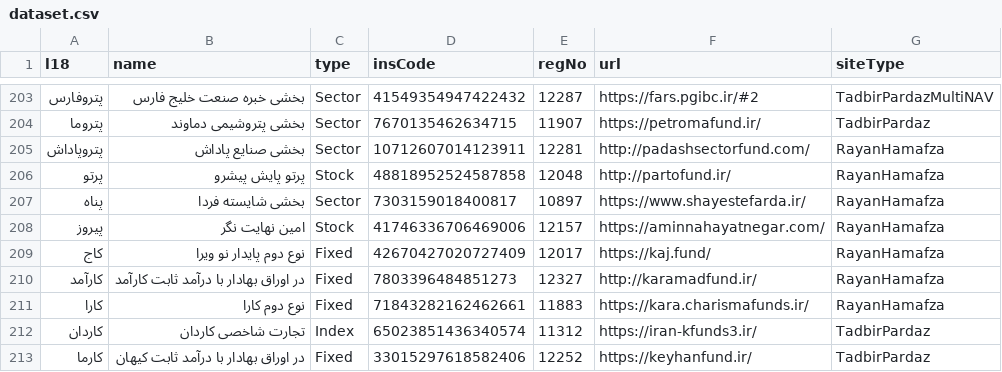
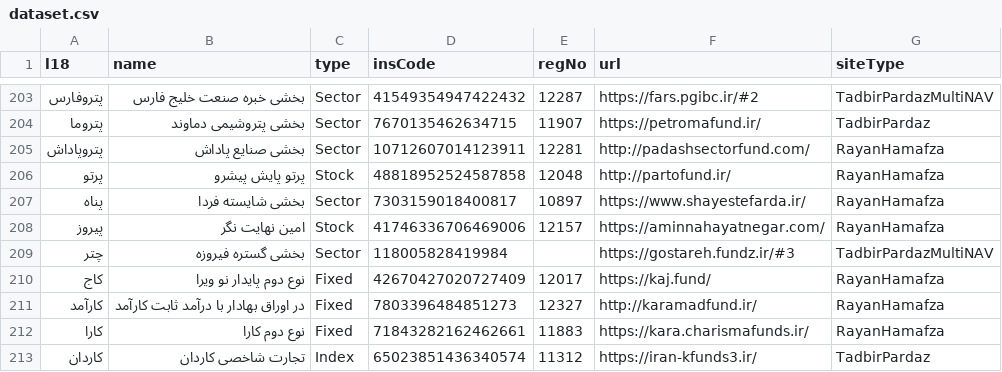
Before and after one commit to 5j9/iranetf, a CSV file: iranetf/dataset.csv, drawn as a sheet; only a part is shown, gaps mark what is left out; the shorter side is filled out with more unchanged rows.

Commit message:
chore(dataset): add چتر
closes #50

```diff
--- a/iranetf/dataset.csv
+++ b/iranetf/dataset.csv
@@ -208,2 +208,3 @@
 پیروز,امین نهایت نگر,Stock,41746336706469006,12157,https://aminnahayatnegar.com/,RayanHamafza
+چتر,بخشی گستره فیروزه,Sector,118005828419984,,https://gostareh.fundz.ir/#3,TadbirPardazMultiNAV
 کاج,نوع دوم پایدار نو ویرا,Fixed,42670427020727409,12017,https://kaj.fund/,RayanHamafza
```
